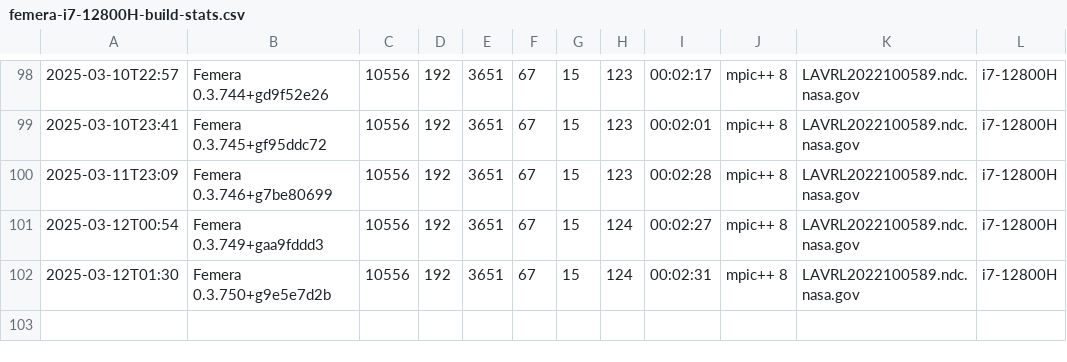
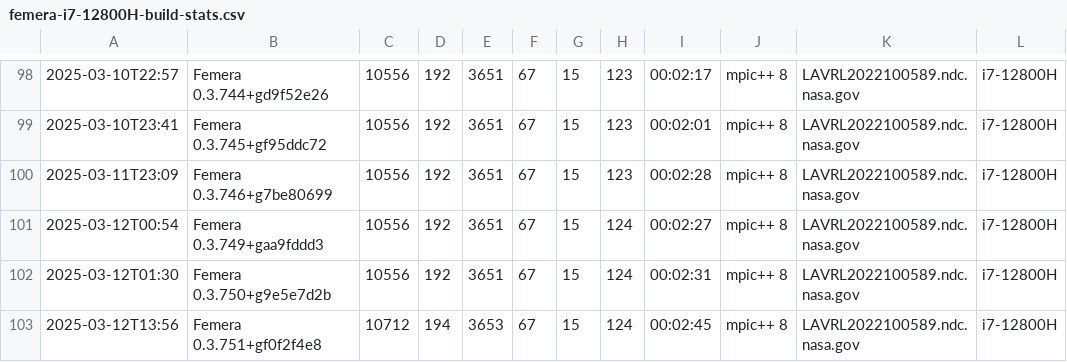
Before and after one commit to waggyz/femera-mini-app, a CSV file: data/src/femera-i7-12800H-build-stats.csv, drawn as a sheet; only a part is shown, gaps mark what is left out.

```diff
--- a/data/src/femera-i7-12800H-build-stats.csv
+++ b/data/src/femera-i7-12800H-build-stats.csv
@@ -102 +102,2 @@
 2025-03-12T01:30,"Femera 0.3.750+g9e5e7d2b",10556,192,3651,67,15,124,00:02:31,"mpic++ 8","LAVRL2022100589.ndc.nasa.gov","i7-12800H"
+2025-03-12T13:56,"Femera 0.3.751+gf0f2f4e8",10712,194,3653,67,15,124,00:02:45,"mpic++ 8","LAVRL2022100589.ndc.nasa.gov","i7-12800H"
```
Also changed, not shown: 23 other files.
